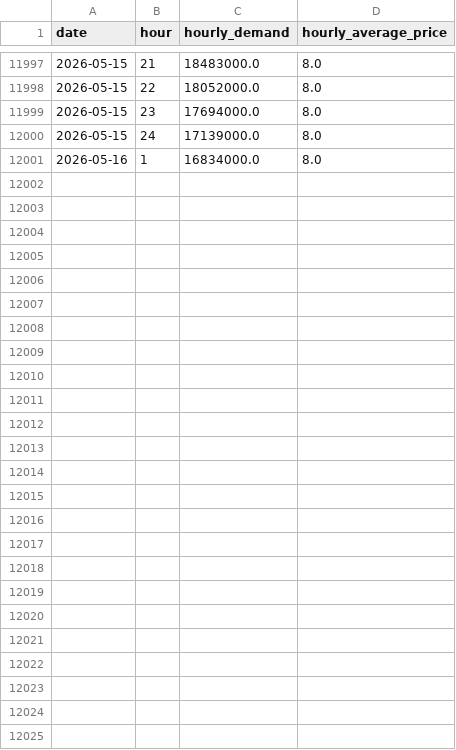
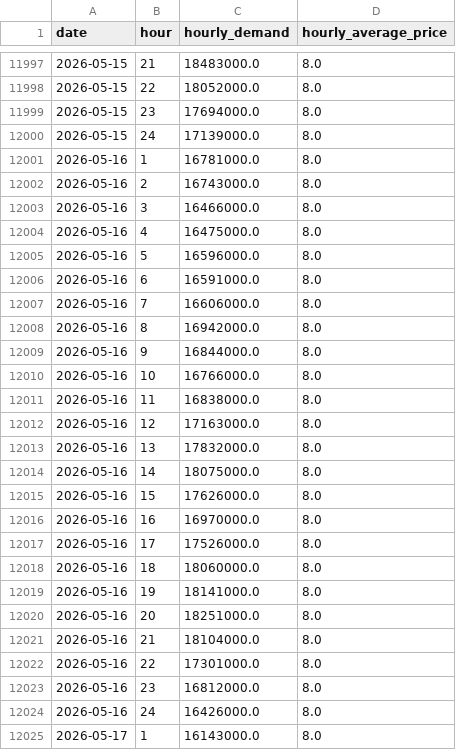
Before and after one commit to Deshray/ontario-energy-api, a CSV file: data/ontario_electricity_demand.csv, drawn as a sheet; only a part is shown, gaps mark what is left out.

```diff
--- a/data/ontario_electricity_demand.csv
+++ b/data/ontario_electricity_demand.csv
@@ -12000,2 +12000,26 @@ date,hour,hourly_demand,hourly_average_price
 2026-05-15,24,17139000.0,8.0
-2026-05-16,1,16834000.0,8.0
+2026-05-16,1,16781000.0,8.0
+2026-05-16,2,16743000.0,8.0
+2026-05-16,3,16466000.0,8.0
+2026-05-16,4,16475000.0,8.0
+2026-05-16,5,16596000.0,8.0
+2026-05-16,6,16591000.0,8.0
+2026-05-16,7,16606000.0,8.0
+2026-05-16,8,16942000.0,8.0
+2026-05-16,9,16844000.0,8.0
+2026-05-16,10,16766000.0,8.0
+2026-05-16,11,16838000.0,8.0
+2026-05-16,12,17163000.0,8.0
+2026-05-16,13,17832000.0,8.0
+2026-05-16,14,18075000.0,8.0
+2026-05-16,15,17626000.0,8.0
+2026-05-16,16,16970000.0,8.0
+2026-05-16,17,17526000.0,8.0
+2026-05-16,18,18060000.0,8.0
+2026-05-16,19,18141000.0,8.0
+2026-05-16,20,18251000.0,8.0
+2026-05-16,21,18104000.0,8.0
+2026-05-16,22,17301000.0,8.0
+2026-05-16,23,16812000.0,8.0
+2026-05-16,24,16426000.0,8.0
+2026-05-17,1,16143000.0,8.0
```
